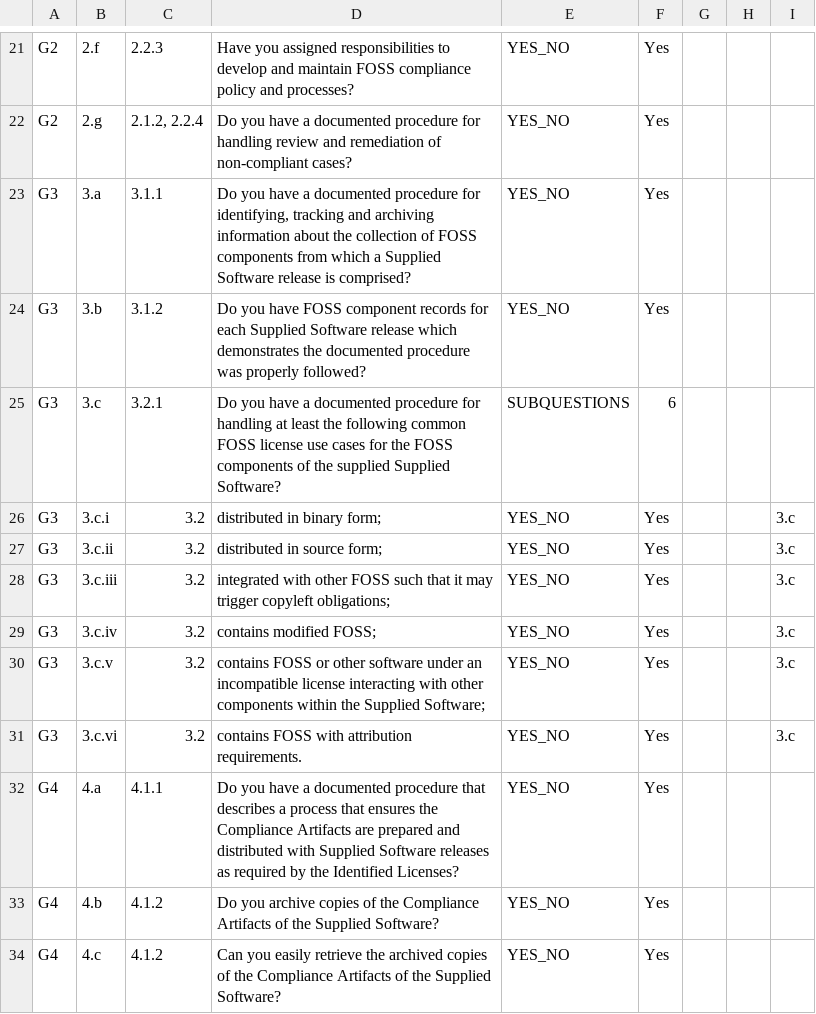
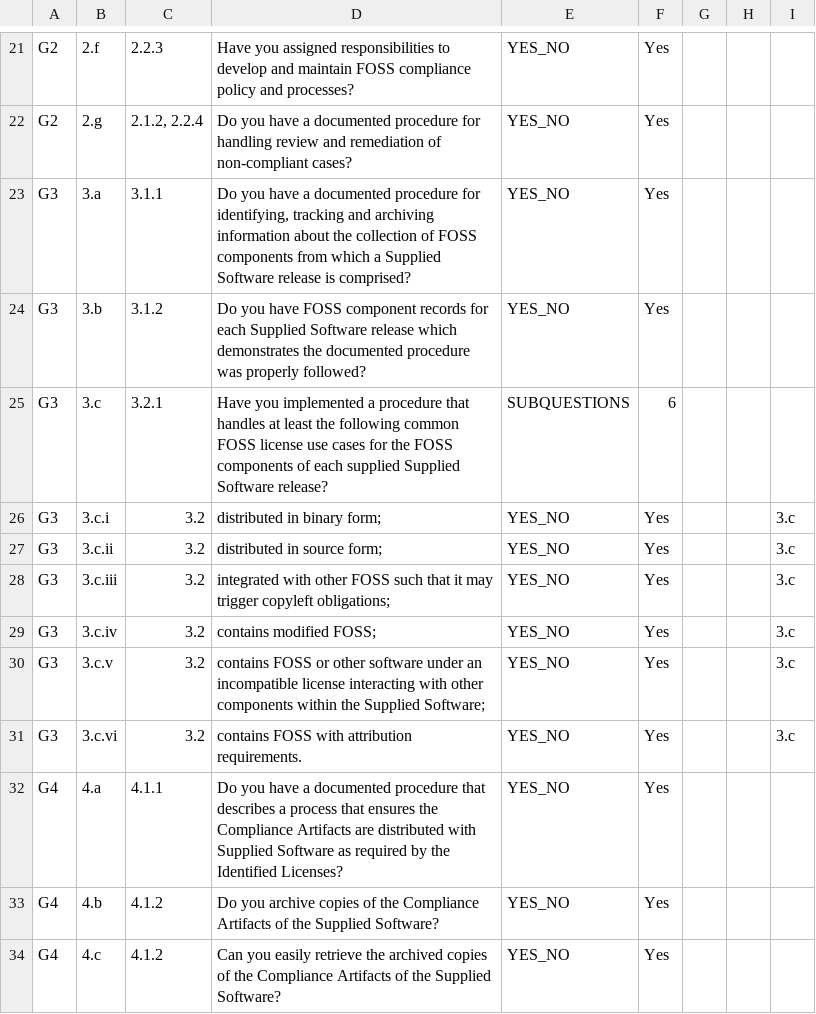
Before and after one commit to OpenChain-Project/conformance-questionnaire, a CSV file: Questionnaire.csv, drawn as a sheet; only a part is shown, gaps mark what is left out; the diff names each change by its address in the sheet, - before the commit and + after, or states it on an @@ line.

Commit message:
Revert "Update with the 1.2 released version of the spec"
This reverts commit cbfb3fcce0bd353096b806d0e24ea4e5d4d599fb.

```diff
--- a/Questionnaire.csv
+++ b/Questionnaire.csv
-D25: Do you have a documented procedure for handling at least the following common FOSS license use cases for the FOSS components of the supplied Supplied Software?
+D25: Have you implemented a procedure that handles at least the following common FOSS license use cases for the FOSS components of each supplied Supplied Software release?
-D32: …Artifacts are prepared and distributed with Supplied Software releases as required…
+D32: …Artifacts are distributed with Supplied Software as required…
```
